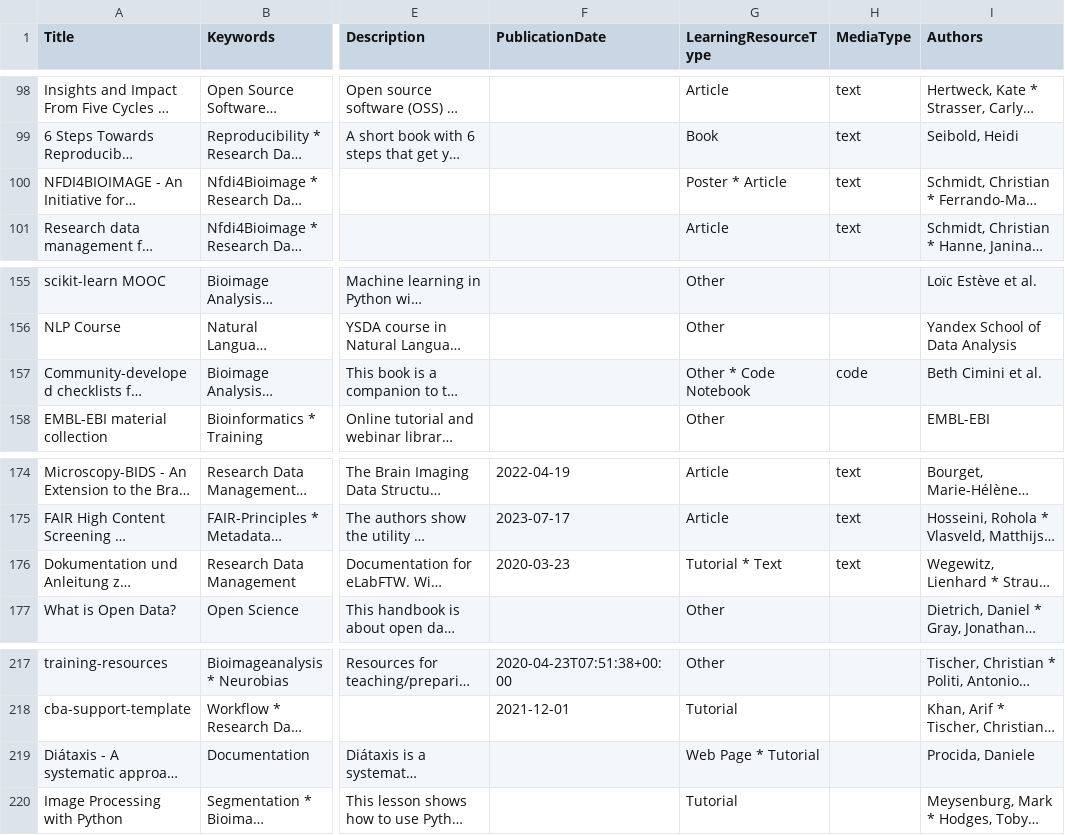
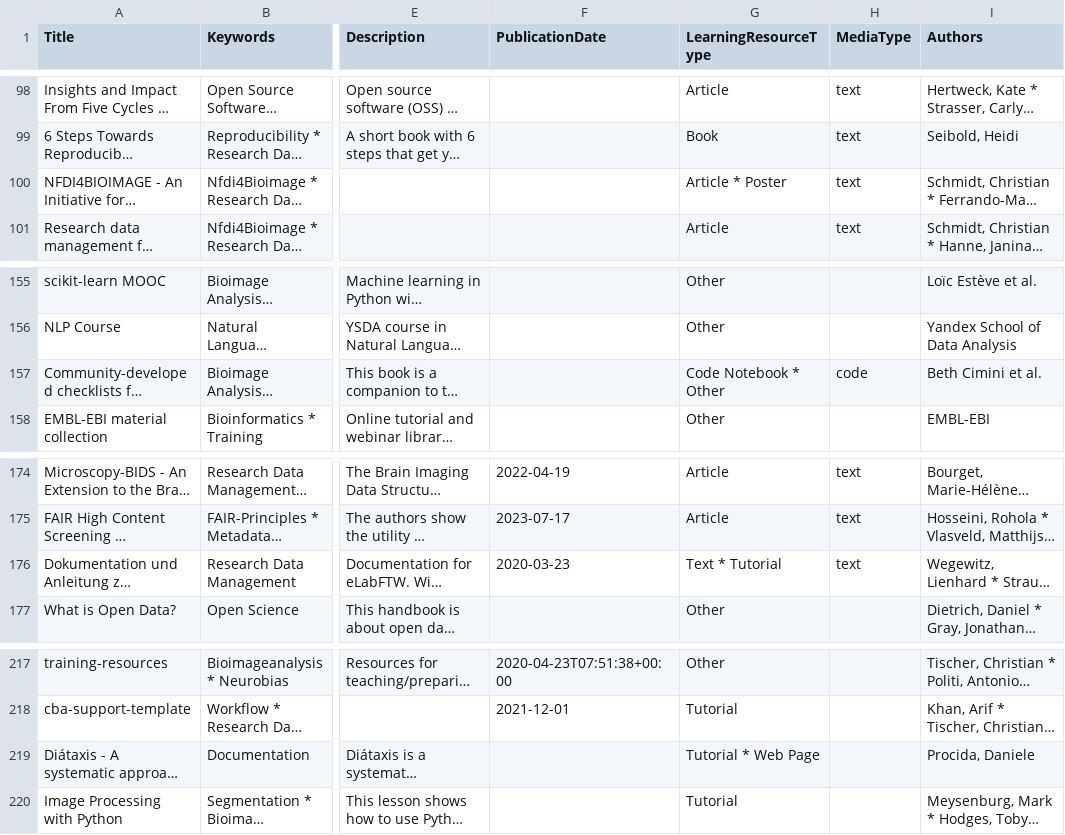
Before and after one commit to NFDI4BIOIMAGE/training, a CSV file: docs/export/DALIA_training_materials.csv, drawn as a sheet; only a part is shown, gaps mark what is left out; long unchanged cells end in …; the diff covers the shown part only; the diff names each change by its address in the sheet, - before the commit and + after, or states it on an @@ line.

```diff
--- a/docs/export/DALIA_training_materials.csv
+++ b/docs/export/DALIA_training_materials.csv
-G100 (LearningResourceType): Poster * Article
+G100 (LearningResourceType): Article * Poster
-G157 (LearningResourceType): Other * Code Notebook
+G157 (LearningResourceType): Code Notebook * Other
-G176 (LearningResourceType): Tutorial * Text
+G176 (LearningResourceType): Text * Tutorial
-G219 (LearningResourceType): Web Page * Tutorial
+G219 (LearningResourceType): Tutorial * Web Page
```
Also changed, not shown: 24 edited cells elsewhere in this file, 1 other file.
